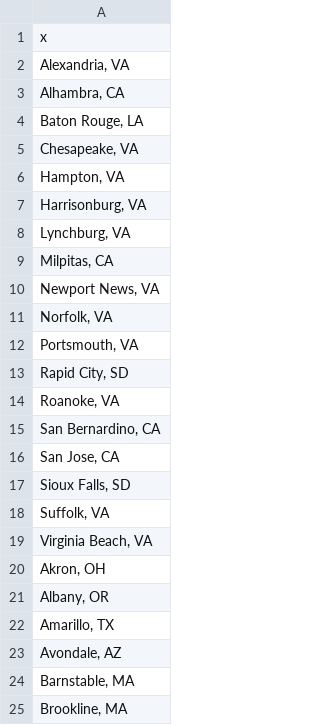
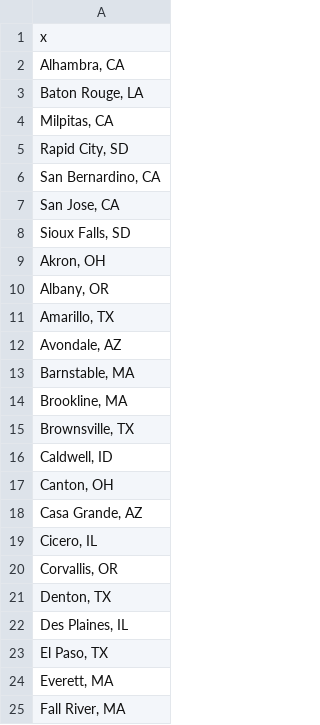
Before and after one commit to AH-Datalytics/rtci, a CSV file: scripts/auditing/agencies_removed_from_sample.csv, drawn as a sheet; only a part is shown; the shorter side is filled out with more unchanged rows.

```diff
--- a/scripts/auditing/agencies_removed_from_sample.csv
+++ b/scripts/auditing/agencies_removed_from_sample.csv
@@ -1,15 +1,6 @@
 "x"
-"Alexandria, VA"
 "Alhambra, CA"
 "Baton Rouge, LA"
-"Chesapeake, VA"
-"Hampton, VA"
-"Harrisonburg, VA"
-"Lynchburg, VA"
 "Milpitas, CA"
-"Newport News, VA"
-"Norfolk, VA"
-"Portsmouth, VA"
 "Rapid City, SD"
-"Roanoke, VA"
 "San Bernardino, CA"
@@ -17,4 +8,2 @@
 "Sioux Falls, SD"
-"Suffolk, VA"
-"Virginia Beach, VA"
 "Akron, OH"
```
Also changed, not shown: data/sample_cities.csv, scripts/auditing/missing_current.csv, 2 other files.
